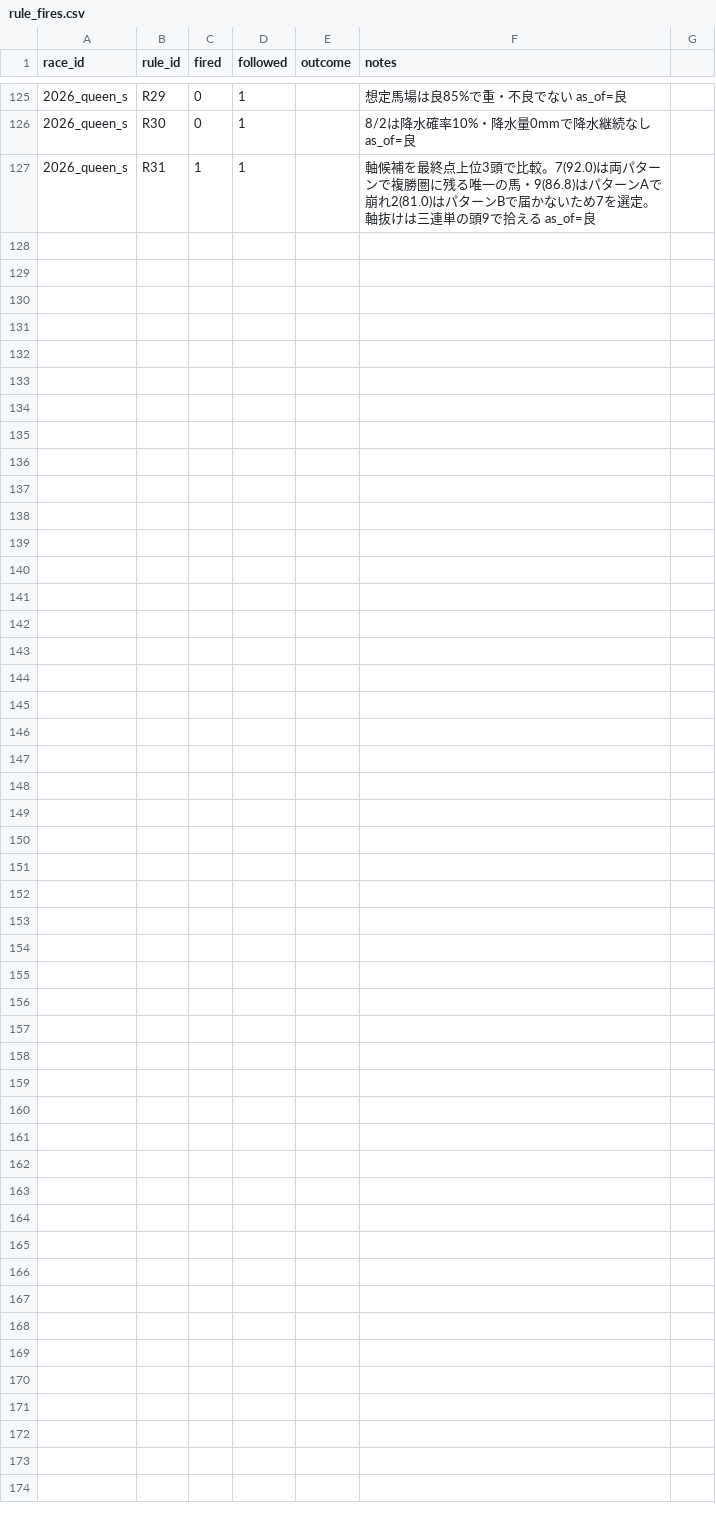
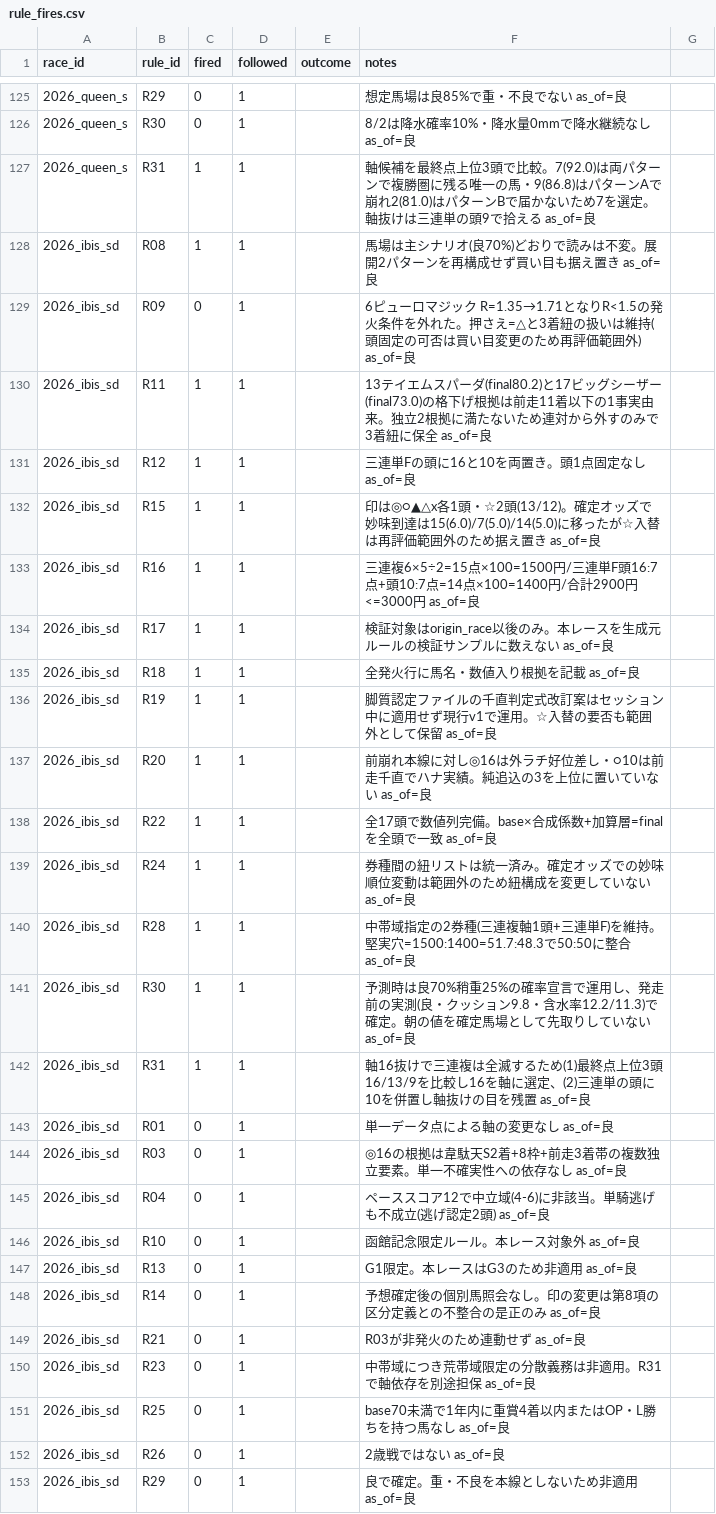
Before and after one commit to Atoyr/keiba, a CSV file: log/rule_fires.csv, drawn as a sheet; only a part is shown, gaps mark what is left out; the diff names each change by its address in the sheet, - before the commit and + after, or states it on an @@ line.

```diff
--- a/log/rule_fires.csv
+++ b/log/rule_fires.csv
+row 128: 2026_ibis_sd | R08 | 1 | 1 |  | 馬場は主シナリオ(良70%)どおりで読みは不変。展開2パターンを再構成せず買い目も据え置き as_of=良
+row 129: 2026_ibis_sd | R09 | 0 | 1 |  | 6ピューロマジック R=1.35→1.71となりR<1.5の発火条件を外れた。押さえ=△と3着紐の扱いは維持(頭固定の可否は買い目変更のため再評価範囲外) as_of=良
+row 130: 2026_ibis_sd | R11 | 1 | 1 |  | 13テイエムスパーダ(final80.2)と17ビッグシーザー(final73.0)の格下げ根拠は前走11着以下の1事実由来。独立2根拠に満たないため連対から外すのみで3着紐に保全 as_of=良
+row 131: 2026_ibis_sd | R12 | 1 | 1 |  | 三連単Fの頭に16と10を両置き。頭1点固定なし as_of=良
+row 132: 2026_ibis_sd | R15 | 1 | 1 |  | 印は◎○▲△x各1頭・☆2頭(13/12)。確定オッズで妙味到達は15(6.0)/7(5.0)/14(5.0)に移ったが☆入替は再評価範囲外のため据え置き as_of=良
+row 133: 2026_ibis_sd | R16 | 1 | 1 |  | 三連複6×5÷2=15点×100=1500円/三連単F頭16:7点+頭10:7点=14点×100=1400円/合計2900円<=3000円 as_of=良
+row 134: 2026_ibis_sd | R17 | 1 | 1 |  | 検証対象はorigin_race以後のみ。本レースを生成元ルールの検証サンプルに数えない as_of=良
+row 135: 2026_ibis_sd | R18 | 1 | 1 |  | 全発火行に馬名・数値入り根拠を記載 as_of=良
+row 136: 2026_ibis_sd | R19 | 1 | 1 |  | 脚質認定ファイルの千直判定式改訂案はセッション中に適用せず現行v1で運用。☆入替の要否も範囲外として保留 as_of=良
+row 137: 2026_ibis_sd | R20 | 1 | 1 |  | 前崩れ本線に対し◎16は外ラチ好位差し・○10は前走千直でハナ実績。純追込の3を上位に置いていない as_of=良
+row 138: 2026_ibis_sd | R22 | 1 | 1 |  | 全17頭で数値列完備。base×合成係数+加算層=finalを全頭で一致 as_of=良
+row 139: 2026_ibis_sd | R24 | 1 | 1 |  | 券種間の紐リストは統一済み。確定オッズでの妙味順位変動は範囲外のため紐構成を変更していない as_of=良
+row 140: 2026_ibis_sd | R28 | 1 | 1 |  | 中帯域指定の2券種(三連複軸1頭+三連単F)を維持。堅実穴=1500:1400=51.7:48.3で50:50に整合 as_of=良
+row 141: 2026_ibis_sd | R30 | 1 | 1 |  | 予測時は良70%稍重25%の確率宣言で運用し、発走前の実測(良・クッション9.8・含水率12.2/11.3)で確定。朝の値を確定馬場として先取りしていない as_of=良
+row 142: 2026_ibis_sd | R31 | 1 | 1 |  | 軸16抜けで三連複は全滅するため(1)最終点上位3頭16/13/9を比較し16を軸に選定、(2)三連単の頭に10を併置し軸抜けの目を残置 as_of=良
+row 143: 2026_ibis_sd | R01 | 0 | 1 |  | 単一データ点による軸の変更なし as_of=良
+row 144: 2026_ibis_sd | R03 | 0 | 1 |  | ◎16の根拠は韋駄天S2着+8枠+前走3着帯の複数独立要素。単一不確実性への依存なし as_of=良
+row 145: 2026_ibis_sd | R04 | 0 | 1 |  | ペーススコア12で中立域(4-6)に非該当。単騎逃げも不成立(逃げ認定2頭) as_of=良
+row 146: 2026_ibis_sd | R10 | 0 | 1 |  | 函館記念限定ルール。本レース対象外 as_of=良
+row 147: 2026_ibis_sd | R13 | 0 | 1 |  | G1限定。本レースはG3のため非適用 as_of=良
+row 148: 2026_ibis_sd | R14 | 0 | 1 |  | 予想確定後の個別馬照会なし。印の変更は第8項の区分定義との不整合の是正のみ as_of=良
+row 149: 2026_ibis_sd | R21 | 0 | 1 |  | R03が非発火のため連動せず as_of=良
+row 150: 2026_ibis_sd | R23 | 0 | 1 |  | 中帯域につき荒帯域限定の分散義務は非適用。R31で軸依存を別途担保 as_of=良
+row 151: 2026_ibis_sd | R25 | 0 | 1 |  | base70未満で1年内に重賞4着以内またはOP・L勝ちを持つ馬なし as_of=良
+row 152: 2026_ibis_sd | R26 | 0 | 1 |  | 2歳戦ではない as_of=良
+row 153: 2026_ibis_sd | R29 | 0 | 1 |  | 良で確定。重・不良を本線としないため非適用 as_of=良
```
Also changed, not shown: log/bets.csv, log/races.csv, 1 other file.
